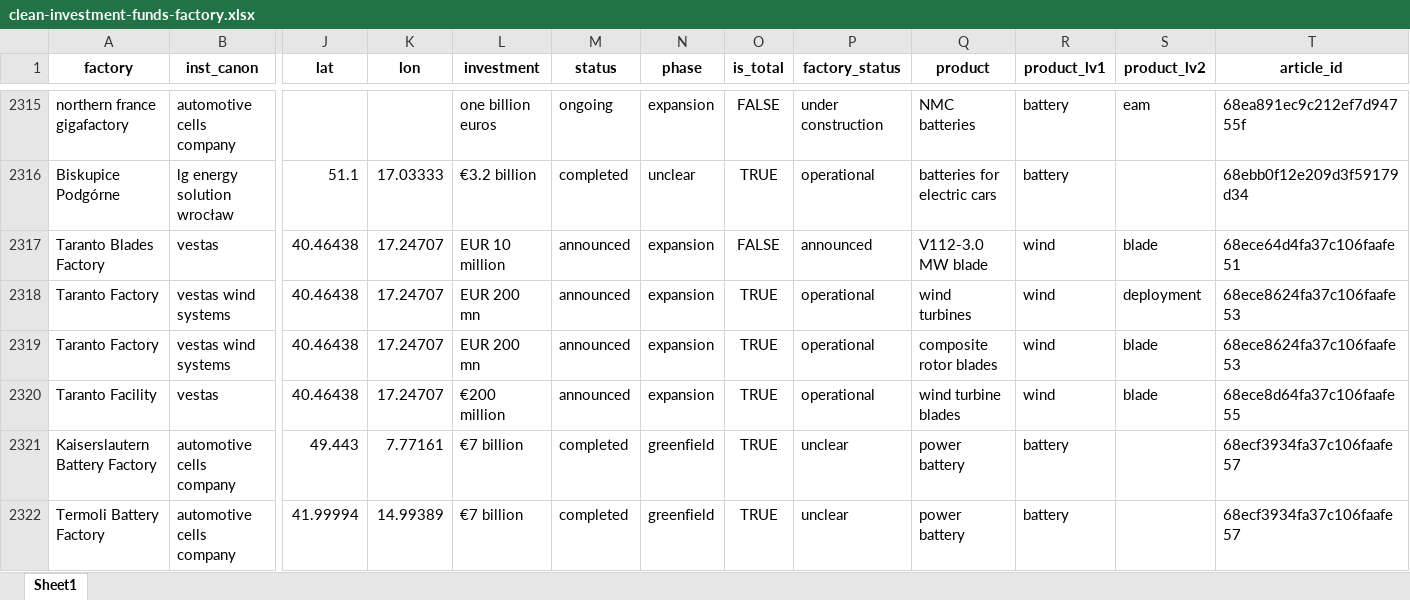
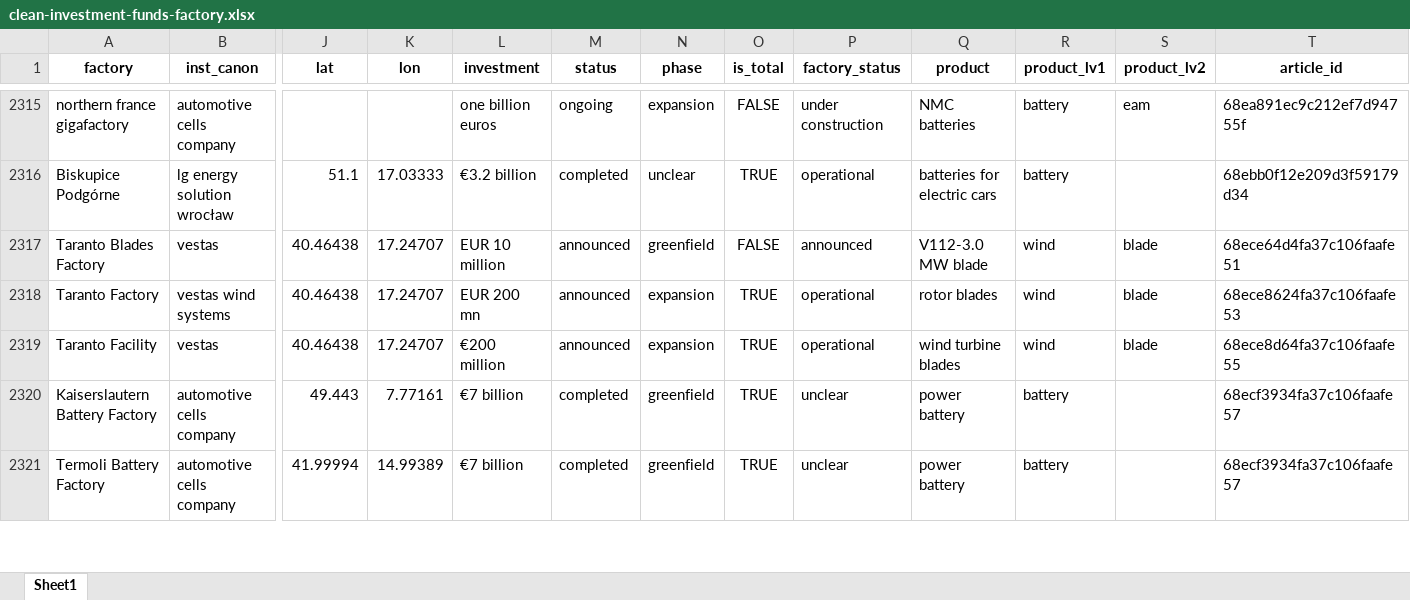
Before and after one commit to benmcwilliams/tuone-core, an Excel workbook: reconcile/storage/output/clean-investment-funds-factory.xlsx, sheet Sheet1, drawn as a sheet; only a part is shown, gaps mark what is left out; values as stored, in another font and other column widths than the file's, no borders; removed rows and columns are numbered as before the commit, all else as after; rows hold the shown columns only; the diff names each change by its address in the sheet, - before the commit and + after, or states it on an @@ line.

```diff
--- a/reconcile/storage/output/clean-investment-funds-factory.xlsx (sheet Sheet1)
+++ b/reconcile/storage/output/clean-investment-funds-factory.xlsx (sheet Sheet1)
-N2317 (phase): expansion
+N2317 (phase): greenfield
-row 2318: Taranto Factory | vestas wind systems | 40.46438 | 17.24707 | EUR 200 mn | announced | expansion | TRUE | operational | wind turbines | wind | deployment | 68ece8624fa37c106faafe53
-Q2318 (product): composite rotor blades
+Q2318 (product): rotor blades
```
Also changed, not shown: reconcile/storage/output/check_investments.xlsx, reconcile/storage/output/factory_registry.xlsx, 9 other files.
